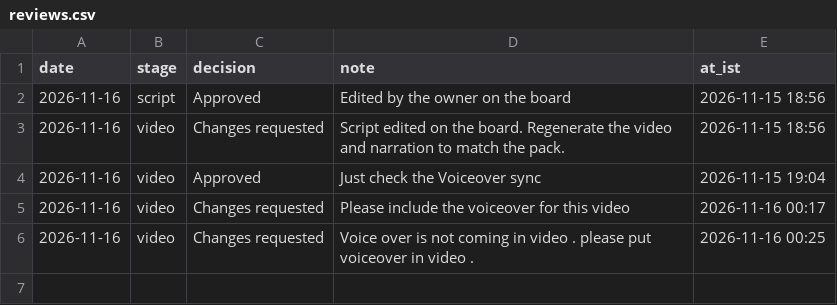
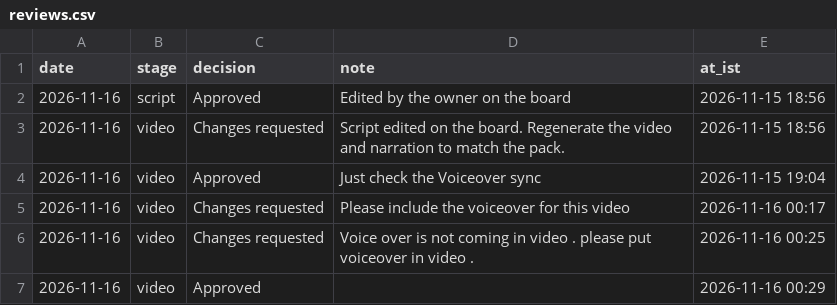
Before and after one commit to anujitbhu/SheLedTheWay, a CSV file: review/reviews.csv, drawn as a sheet.

Commit message:
review: 2026-11-16 video Approved

```diff
--- a/review/reviews.csv
+++ b/review/reviews.csv
@@ -6 +6,2 @@ date,stage,decision,note,at_ist
 2026-11-16,video,Changes requested,Voice over is not coming in video . please put voiceover in video .,2026-11-16 00:25
+2026-11-16,video,Approved,,2026-11-16 00:29
```
Also changed, not shown: 1 other file.
